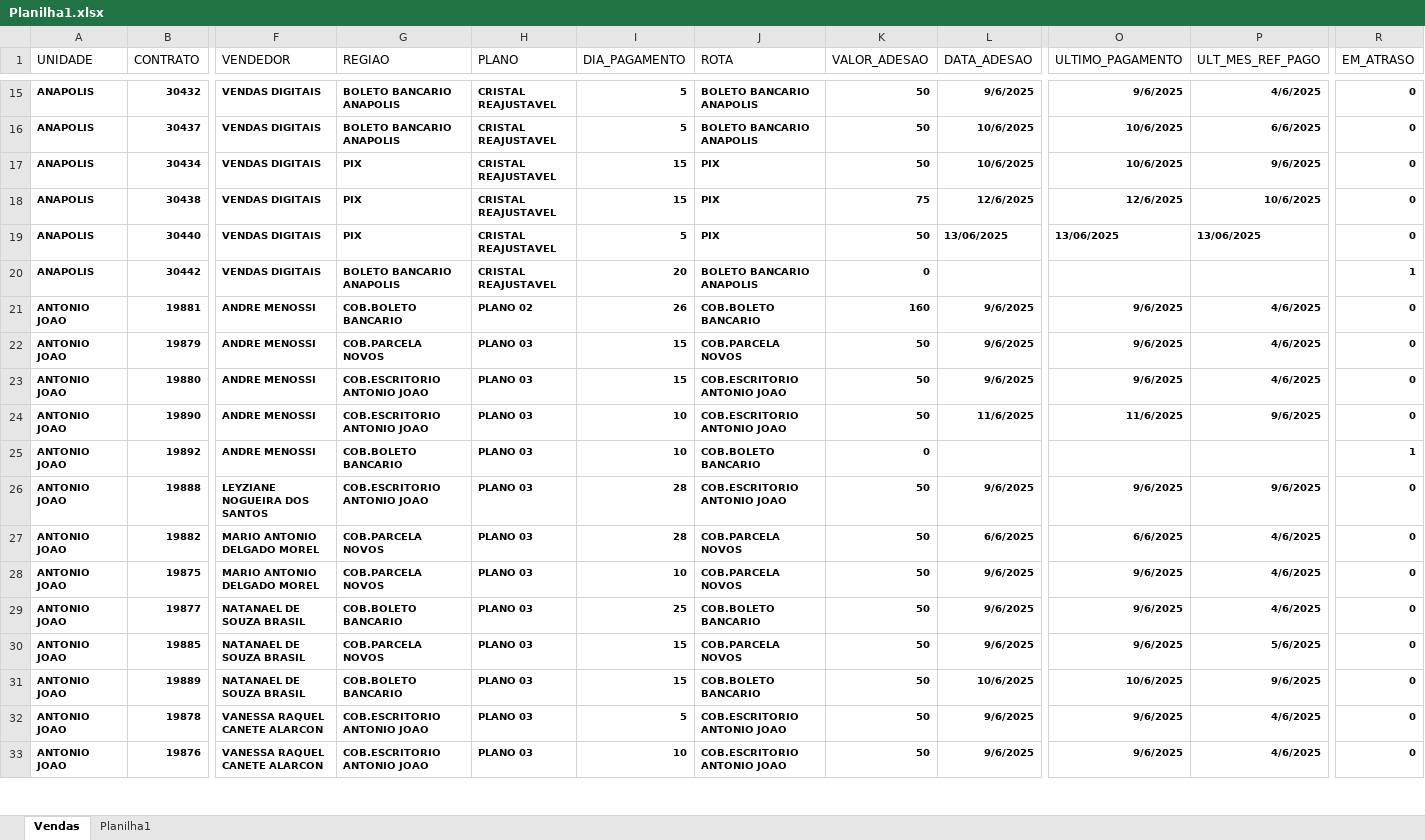
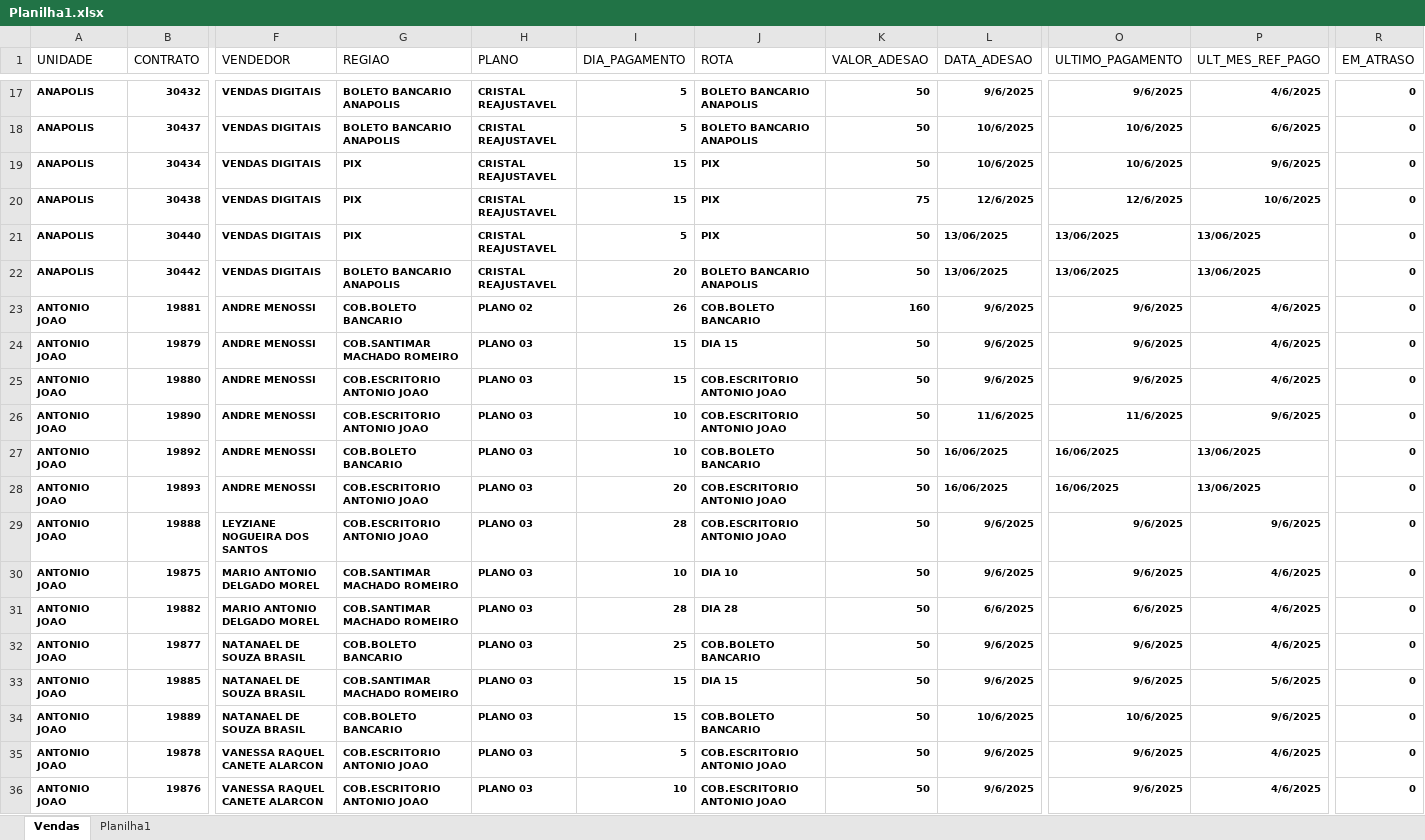
Before and after one commit to itstakas/Projeto_Vendas, an Excel workbook: uploads/Planilha1.xlsx, sheet Vendas, drawn as a sheet; only a part is shown, gaps mark what is left out; values as stored, in another font and other column widths than the file's, no borders; removed rows and columns are numbered as before the commit, all else as after; rows hold the shown columns only; the diff covers the shown part only; the diff names each change by its address in the sheet, - before the commit and + after, or states it on an @@ line.

```diff
--- a/uploads/Planilha1.xlsx (sheet Vendas)
+++ b/uploads/Planilha1.xlsx (sheet Vendas)
-K22 (VALOR_ADESAO): 0
+K22 (VALOR_ADESAO): 50
-L22 (DATA_ADESAO): (empty)
+L22 (DATA_ADESAO): 13/06/2025
-O22 (ULTIMO_PAGAMENTO): (empty)
+O22 (ULTIMO_PAGAMENTO): 13/06/2025
-P22 (ULT_MES_REF_PAGO): (empty)
+P22 (ULT_MES_REF_PAGO): 13/06/2025
-R22 (EM_ATRASO): 1
+R22 (EM_ATRASO): 0
-G24 (REGIAO): COB.PARCELA NOVOS
+G24 (REGIAO): COB.SANTIMAR MACHADO ROMEIRO
-J24 (ROTA): COB.PARCELA NOVOS
+J24 (ROTA): DIA 15
-K27 (VALOR_ADESAO): 0
+K27 (VALOR_ADESAO): 50
-L27 (DATA_ADESAO): (empty)
+L27 (DATA_ADESAO): 16/06/2025
-O27 (ULTIMO_PAGAMENTO): (empty)
+O27 (ULTIMO_PAGAMENTO): 16/06/2025
-P27 (ULT_MES_REF_PAGO): (empty)
+P27 (ULT_MES_REF_PAGO): 13/06/2025
-R27 (EM_ATRASO): 1
+R27 (EM_ATRASO): 0
+row 28: ANTONIO JOAO | 19893 | ANDRE MENOSSI | COB.ESCRITORIO ANTONIO JOAO | PLANO 03 | 20 | COB.ESCRITORIO ANTONIO JOAO | 50 | 16/06/2025 | 16/06/2025 | 13/06/2025 | 0
-row 27: ANTONIO JOAO | 19882 | MARIO ANTONIO DELGADO MOREL | COB.PARCELA NOVOS | PLANO 03 | 28 | COB.PARCELA NOVOS | 50 | 6/6/2025 | 6/6/2025 | 4/6/2025 | 0
-G30 (REGIAO): COB.PARCELA NOVOS
+G30 (REGIAO): COB.SANTIMAR MACHADO ROMEIRO
-J30 (ROTA): COB.PARCELA NOVOS
+J30 (ROTA): DIA 10
+row 31: ANTONIO JOAO | 19882 | MARIO ANTONIO DELGADO MOREL | COB.SANTIMAR MACHADO ROMEIRO | PLANO 03 | 28 | DIA 28 | 50 | 6/6/2025 | 6/6/2025 | 4/6/2025 | 0
-G33 (REGIAO): COB.PARCELA NOVOS
+G33 (REGIAO): COB.SANTIMAR MACHADO ROMEIRO
-J33 (ROTA): COB.PARCELA NOVOS
+J33 (ROTA): DIA 15
```
Also changed, not shown: 51 added rows, 7 removed rows and 77 edited cells elsewhere in this sheet, uploads/resultado.xlsx, 5 other files.
